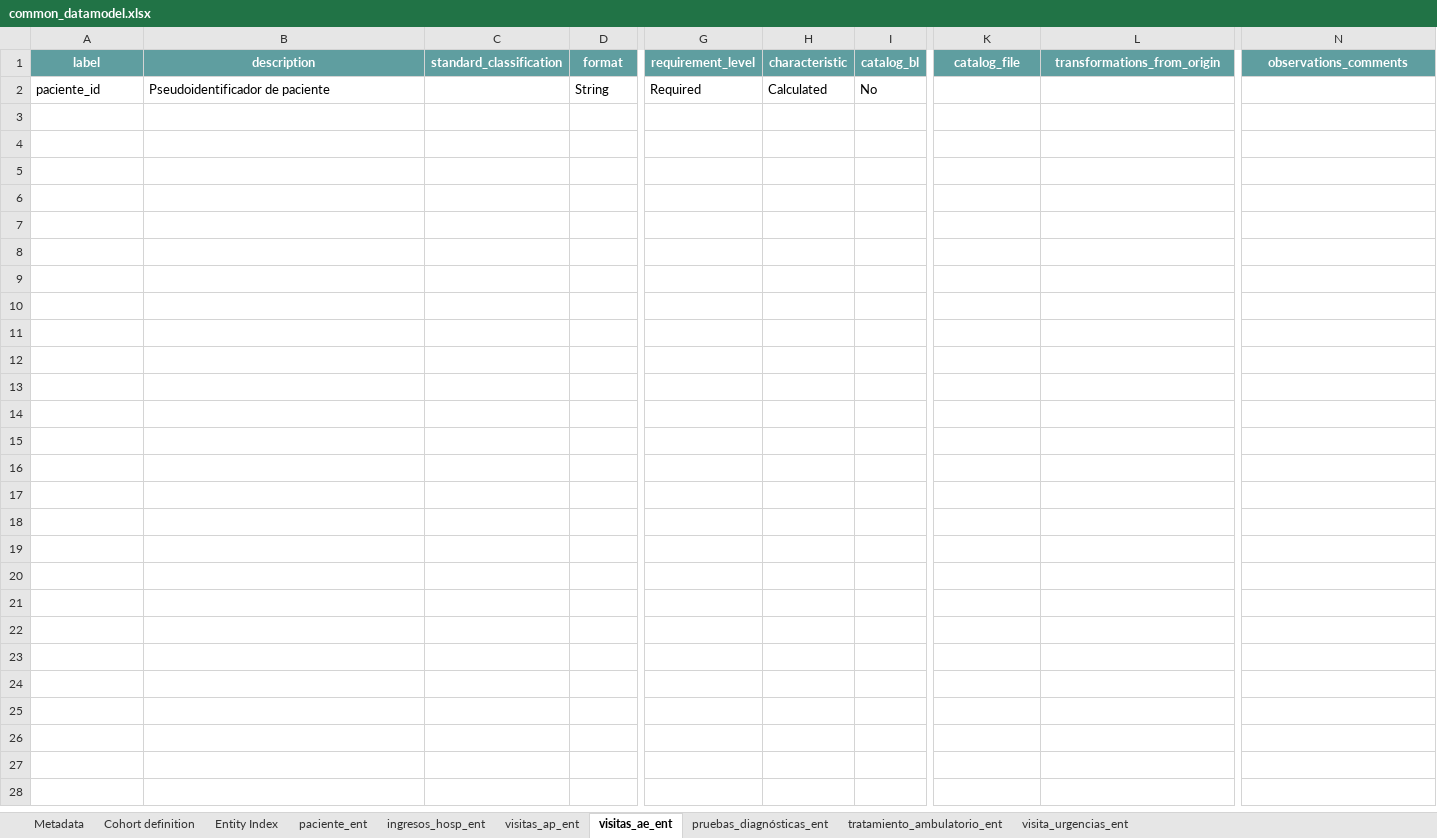
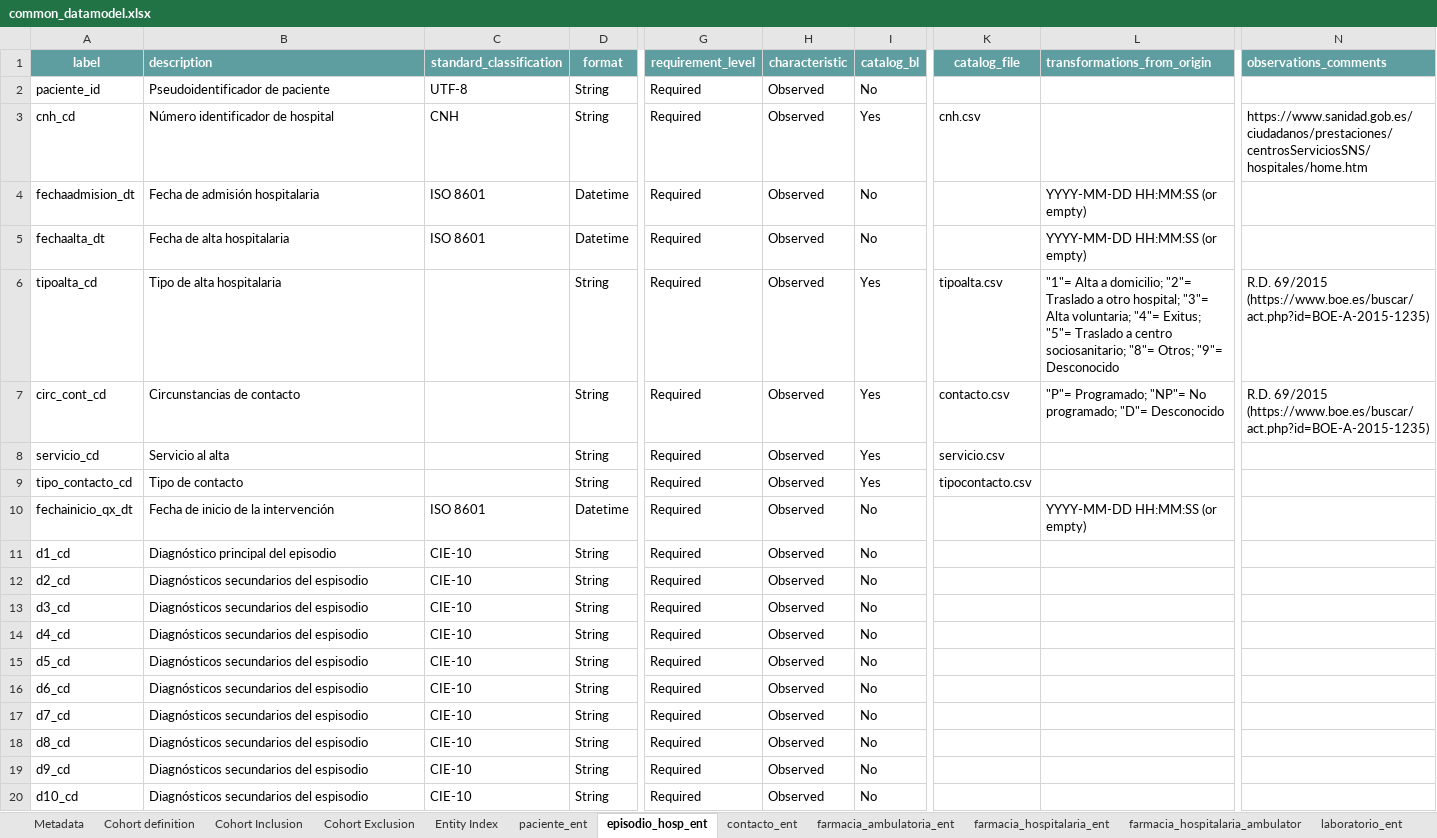
Before and after one commit to cienciadedatosysalud/FECYT_I-P, an Excel workbook: docs/CDM/common_datamodel.xlsx, sheet episodio_hosp_ent, drawn as a sheet; only a part is shown, gaps mark what is left out; values as stored, in another font and other column widths than the file's, no borders; rows hold the shown columns only; the diff covers the shown part only; the diff names each change by its address in the sheet, - before the commit and + after, or states it on an @@ line.

```diff
--- a/docs/CDM/common_datamodel.xlsx (sheet episodio_hosp_ent)
+++ b/docs/CDM/common_datamodel.xlsx (sheet episodio_hosp_ent)
-sheet tab: visitas_ae_ent
+sheet tab: episodio_hosp_ent
-sheet tab: pruebas_diagnósticas_ent
+sheet tab: contacto_ent
-sheet tab: tratamiento_ambulatorio_ent
+sheet tab: farmacia_ambulatoria_ent
-sheet tab: visita_urgencias_ent
+sheet tab: farmacia_hospitalaria_ent
-sheet tab: ingresos_hosp_ent
-sheet tab: visitas_ap_ent
+sheet tab: Cohort Inclusion
+sheet tab: Cohort Exclusion
+sheet tab: farmacia_hospitalaria_ambulator
+sheet tab: laboratorio_ent
-B1 alignment: center
+B1 alignment: left
-L1 alignment: center
+L1 alignment: left
-N1 alignment: center
+N1 alignment: left
-C2 (standard_classification): (empty)
+C2 (standard_classification): UTF-8
-H2 (characteristic): Calculated
+H2 (characteristic): Observed
+row 3: cnh_cd | Número identificador de hospital | CNH | String | Required | Observed | Yes | cnh.csv |  | https://www.sanidad.gob.es/ciudadanos/prestaciones/centrosServiciosSNS/hospitales/home.htm
+row 4: fechaadmision_dt | Fecha de admisión hospitalaria | ISO 8601 | Datetime | Required | Observed | No |  | YYYY-MM-DD HH:MM:SS (or empty)
+row 5: fechaalta_dt | Fecha de alta hospitalaria | ISO 8601 | Datetime | Required | Observed | No |  | YYYY-MM-DD HH:MM:SS (or empty)
+row 6: tipoalta_cd | Tipo de alta hospitalaria |  | String | Required | Observed | Yes | tipoalta.csv | "1"= Alta a domicilio; "2"= Traslado a otro hospital; "3"= Alta voluntaria; "4"= Exitus; "5"= Traslado a centro sociosanitario; "8"= Otros; "9"= Desconocido | R.D. 69/2015 (https://www.boe.es/buscar/act.php?id=BOE-A-2015-1235)
+row 7: circ_cont_cd | Circunstancias de contacto |  | String | Required | Observed | Yes | contacto.csv | "P"= Programado; "NP"= No programado; "D"= Desconocido | R.D. 69/2015 (https://www.boe.es/buscar/act.php?id=BOE-A-2015-1235)
+row 8: servicio_cd | Servicio al alta |  | String | Required | Observed | Yes | servicio.csv
+row 9: tipo_contacto_cd | Tipo de contacto |  | String | Required | Observed | Yes | tipocontacto.csv
+row 10: fechainicio_qx_dt | Fecha de inicio de la intervención | ISO 8601 | Datetime | Required | Observed | No |  | YYYY-MM-DD HH:MM:SS (or empty)
+row 11: d1_cd | Diagnóstico principal del episodio | CIE-10 | String | Required | Observed | No
+row 12: d2_cd | Diagnósticos secundarios del espisodio | CIE-10 | String | Required | Observed | No
+row 13: d3_cd | Diagnósticos secundarios del espisodio | CIE-10 | String | Required | Observed | No
+row 14: d4_cd | Diagnósticos secundarios del espisodio | CIE-10 | String | Required | Observed | No
+row 15: d5_cd | Diagnósticos secundarios del espisodio | CIE-10 | String | Required | Observed | No
+row 16: d6_cd | Diagnósticos secundarios del espisodio | CIE-10 | String | Required | Observed | No
+row 17: d7_cd | Diagnósticos secundarios del espisodio | CIE-10 | String | Required | Observed | No
+row 18: d8_cd | Diagnósticos secundarios del espisodio | CIE-10 | String | Required | Observed | No
+row 19: d9_cd | Diagnósticos secundarios del espisodio | CIE-10 | String | Required | Observed | No
+row 20: d10_cd | Diagnósticos secundarios del espisodio | CIE-10 | String | Required | Observed | No
```
Also changed, not shown: 36 added rows elsewhere in this sheet, sheet paciente_ent, sheet farmacia_hospitalaria_ent, sheet farmacia_ambulatoria_ent, sheet contacto_ent, sheet Entity Index, sheet Cohort definition, 1 more sheet, other sheet tabs, 39 other files.
